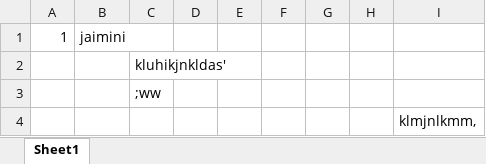
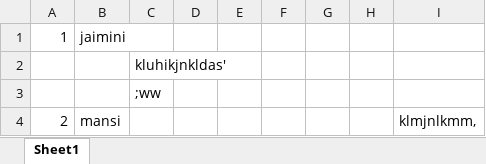
Before and after one commit to pateljaimini/git-hub, an Excel workbook: myexcel.xlsx, sheet Sheet1, drawn as a sheet; values as stored, in another font and other column widths than the file's, no borders; removed rows and columns are numbered as before the commit, all else as after; the diff names each change by its address in the sheet, - before the commit and + after, or states it on an @@ line.

Commit message:
hiiiiiiiiiiiiiiiiiiiii

```diff
--- a/myexcel.xlsx (sheet Sheet1)
+++ b/myexcel.xlsx (sheet Sheet1)
-row 4:  |  |  |  |  |  |  |  | klmjnlkmm,
+row 4: 2 | mansi |  |  |  |  |  |  | klmjnlkmm,
```
